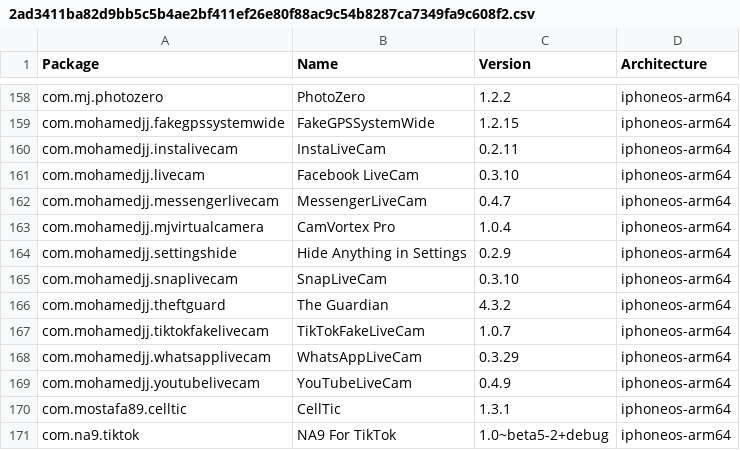
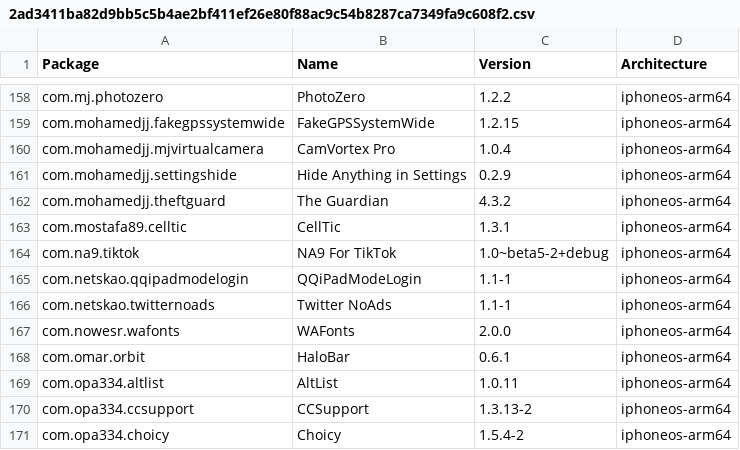
Before and after one commit to pastnm/crc_bark, a CSV file: Library/Caches/com.nan.crc/2ad3411ba82d9bb5c5b4ae2bf411ef26e80f88ac9c54b8287ca7349fa9c608f2.csv, drawn as a sheet; only a part is shown, gaps mark what is left out; the shorter side is filled out with more unchanged rows; the diff names each change by its address in the sheet, - before the commit and + after, or states it on an @@ line.

```diff
--- a/Library/Caches/com.nan.crc/2ad3411ba82d9bb5c5b4ae2bf411ef26e80f88ac9c54b8287ca7349fa9c608f2.csv
+++ b/Library/Caches/com.nan.crc/2ad3411ba82d9bb5c5b4ae2bf411ef26e80f88ac9c54b8287ca7349fa9c608f2.csv
-row 160: com.mohamedjj.instalivecam | InstaLiveCam | 0.2.11 | iphoneos-arm64
-row 161: com.mohamedjj.livecam | Facebook LiveCam | 0.3.10 | iphoneos-arm64
-row 162: com.mohamedjj.messengerlivecam | MessengerLiveCam | 0.4.7 | iphoneos-arm64
-row 165: com.mohamedjj.snaplivecam | SnapLiveCam | 0.3.10 | iphoneos-arm64
-row 167: com.mohamedjj.tiktokfakelivecam | TikTokFakeLiveCam | 1.0.7 | iphoneos-arm64
-row 168: com.mohamedjj.whatsapplivecam | WhatsAppLiveCam | 0.3.29 | iphoneos-arm64
-row 169: com.mohamedjj.youtubelivecam | YouTubeLiveCam | 0.4.9 | iphoneos-arm64
```
